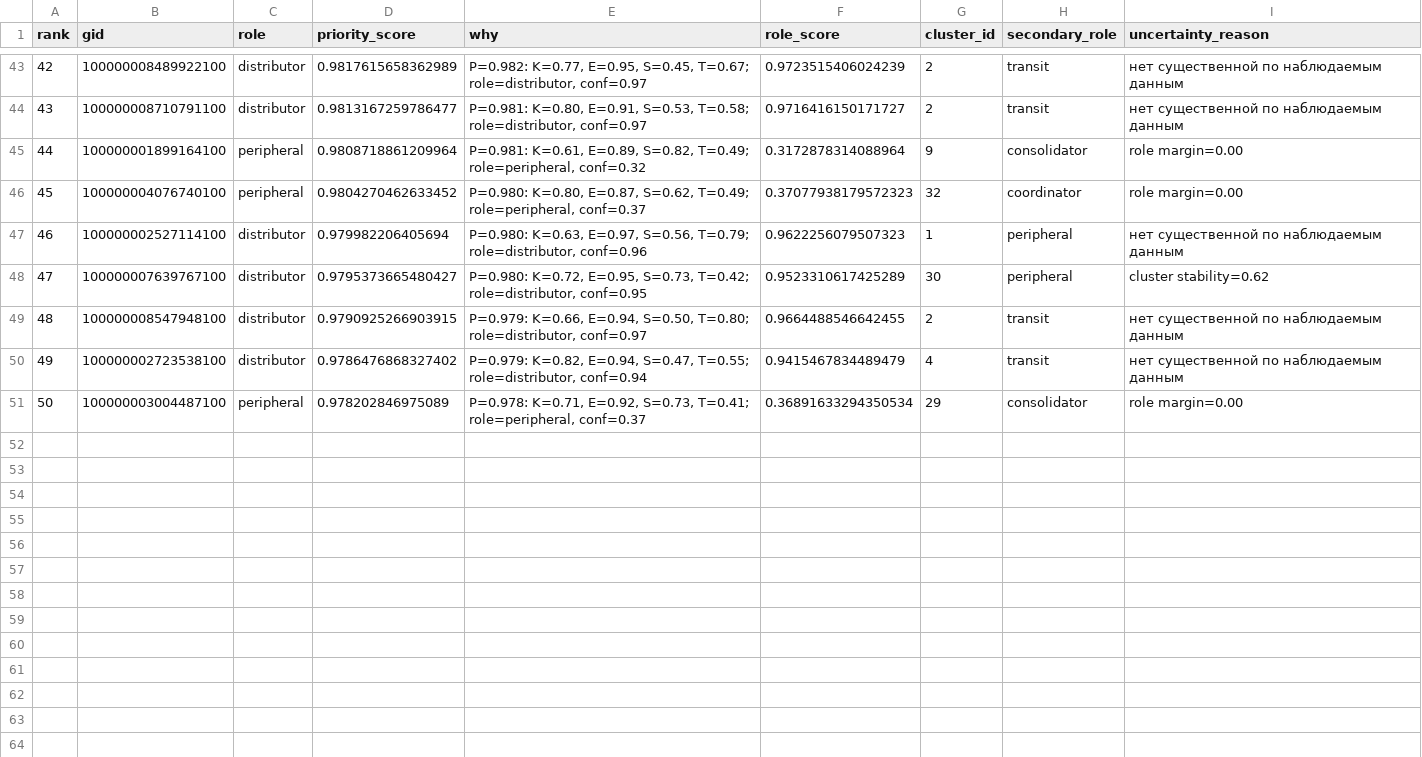
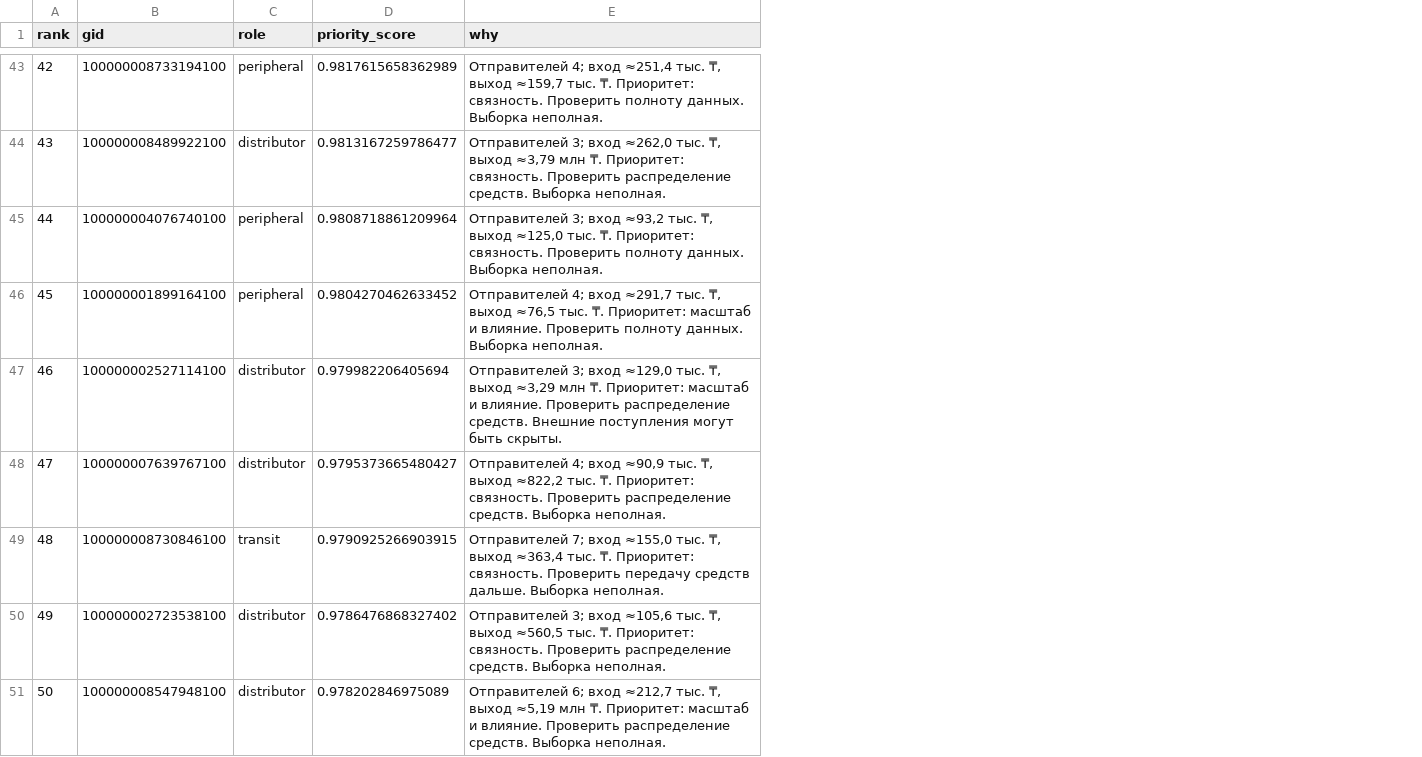
Before and after one commit to BAITC-Hacks/hack-7b9005a5-those-dudes, a CSV file: output/top_nodes.csv, drawn as a sheet; only a part is shown, gaps mark what is left out; the diff covers the shown part only; the diff names each change by its address in the sheet, - before the commit and + after, or states it on an @@ line.

```diff
--- a/output/top_nodes.csv
+++ b/output/top_nodes.csv
-column F (role_score), rows 43-51: 0.9723515406024239 | 0.9716416150171727 | 0.3172878314088964 | 0.37077938179572323 | 0.9622256079507323 | 0.9523310617425289 | 0.9664488546642455 | 0.9415467834489479 | 0.36891633294350534
-column G (cluster_id), rows 43-51: 2 | 2 | 9 | 32 | 1 | 30 | 2 | 4 | 29
-column H (secondary_role), rows 43-51: transit | transit | consolidator | coordinator | peripheral | peripheral | transit | transit | consolidator
-column I (uncertainty_reason), rows 43-51: нет существенной по наблюдаемым данным | нет существенной по наблюдаемым данным | role margin=0.00 | role margin=0.00 | нет существенной по наблюдаемым данным | cluster stability=0.62 | нет существенной по наблюдаемым данным | нет существенной по наблюдаемым данным | role margin=0.00
-B43 (gid): 100000008489922100
+B43 (gid): 100000008733194100
-C43 (role): distributor
+C43 (role): peripheral
-E43 (why): P=0.982: K=0.77, E=0.95, S=0.45, T=0.67; role=distributor, conf=0.97
+E43 (why): Отправителей 4; вход ≈251,4 тыс. ₸, выход ≈159,7 тыс. ₸. Приоритет: связность. Проверить полноту данных. Выборка неполная.
-B44 (gid): 100000008710791100
+B44 (gid): 100000008489922100
-E44 (why): P=0.981: K=0.80, E=0.91, S=0.53, T=0.58; role=distributor, conf=0.97
+E44 (why): Отправителей 3; вход ≈262,0 тыс. ₸, выход ≈3,79 млн ₸. Приоритет: связность. Проверить распределение средств. Выборка неполная.
-B45 (gid): 100000001899164100
+B45 (gid): 100000004076740100
-E45 (why): P=0.981: K=0.61, E=0.89, S=0.82, T=0.49; role=peripheral, conf=0.32
+E45 (why): Отправителей 3; вход ≈93,2 тыс. ₸, выход ≈125,0 тыс. ₸. Приоритет: связность. Проверить полноту данных. Выборка неполная.
-B46 (gid): 100000004076740100
+B46 (gid): 100000001899164100
-E46 (why): P=0.980: K=0.80, E=0.87, S=0.62, T=0.49; role=peripheral, conf=0.37
+E46 (why): Отправителей 4; вход ≈291,7 тыс. ₸, выход ≈76,5 тыс. ₸. Приоритет: масштаб и влияние. Проверить полноту данных. Выборка неполная.
-E47 (why): P=0.980: K=0.63, E=0.97, S=0.56, T=0.79; role=distributor, conf=0.96
+E47 (why): Отправителей 3; вход ≈129,0 тыс. ₸, выход ≈3,29 млн ₸. Приоритет: масштаб и влияние. Проверить распределение средств. Внешние поступления могут быть скрыты.
-E48 (why): P=0.980: K=0.72, E=0.95, S=0.73, T=0.42; role=distributor, conf=0.95
+E48 (why): Отправителей 4; вход ≈90,9 тыс. ₸, выход ≈822,2 тыс. ₸. Приоритет: связность. Проверить распределение средств. Выборка неполная.
-B49 (gid): 100000008547948100
+B49 (gid): 100000008730846100
-C49 (role): distributor
+C49 (role): transit
-E49 (why): P=0.979: K=0.66, E=0.94, S=0.50, T=0.80; role=distributor, conf=0.97
+E49 (why): Отправителей 7; вход ≈155,0 тыс. ₸, выход ≈363,4 тыс. ₸. Приоритет: связность. Проверить передачу средств дальше. Выборка неполная.
-E50 (why): P=0.979: K=0.82, E=0.94, S=0.47, T=0.55; role=distributor, conf=0.94
+E50 (why): Отправителей 3; вход ≈105,6 тыс. ₸, выход ≈560,5 тыс. ₸. Приоритет: связность. Проверить распределение средств. Выборка неполная.
-B51 (gid): 100000003004487100
+B51 (gid): 100000008547948100
-C51 (role): peripheral
+C51 (role): distributor
-E51 (why): P=0.978: K=0.71, E=0.92, S=0.73, T=0.41; role=peripheral, conf=0.37
+E51 (why): Отправителей 6; вход ≈212,7 тыс. ₸, выход ≈5,19 млн ₸. Приоритет: масштаб и влияние. Проверить распределение средств. Выборка неполная.
```
Also changed, not shown: 59 edited cells elsewhere in this file, output/resilience.csv, 51 other files.
